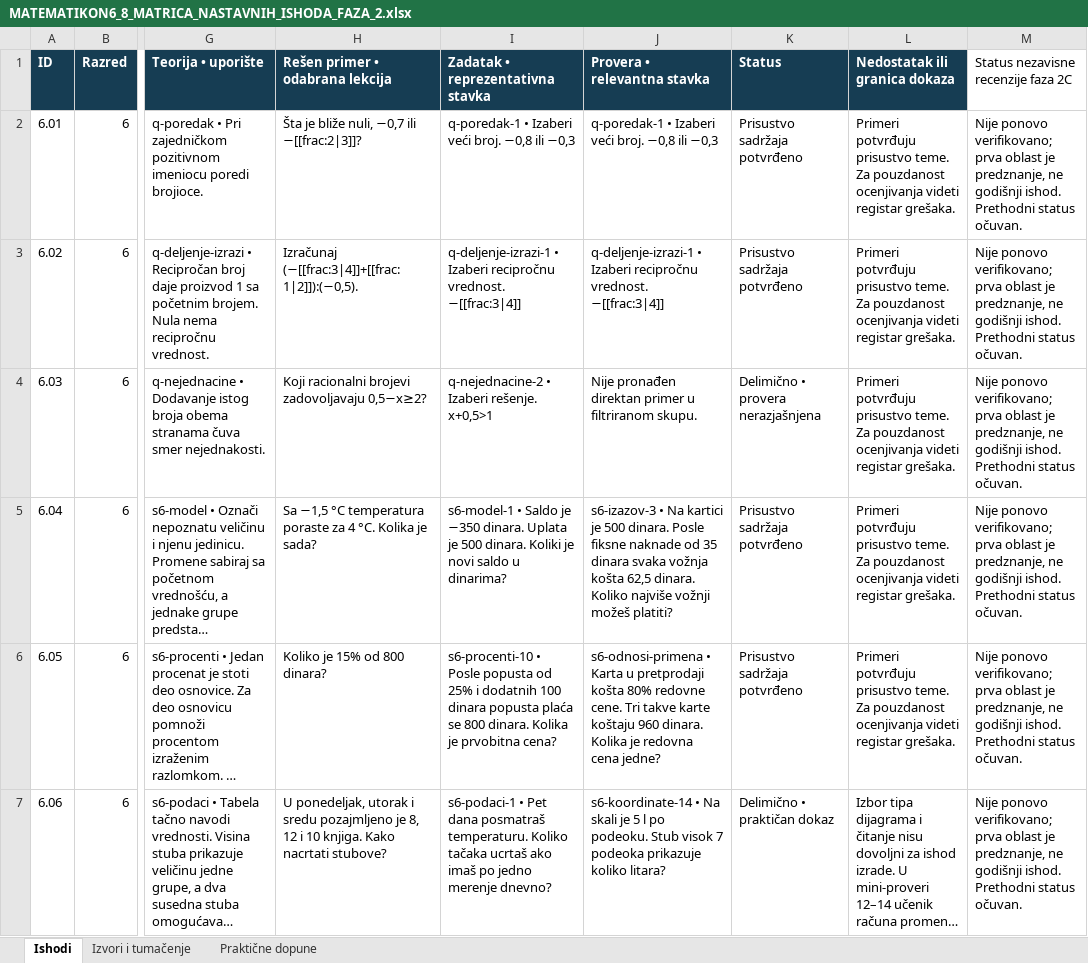
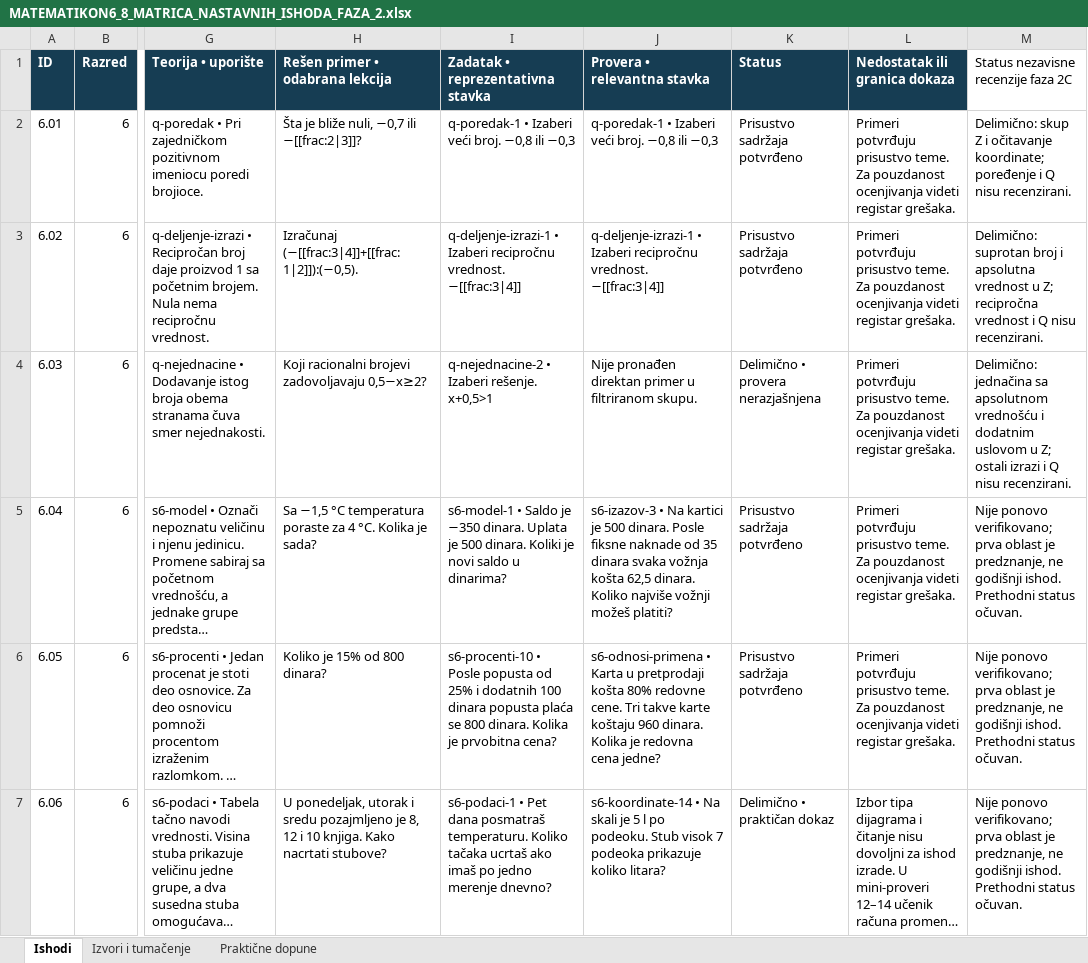
Before and after one commit to Milosprofessor/matematikon6-8, an Excel workbook: MATEMATIKON6_8_MATRICA_NASTAVNIH_ISHODA_FAZA_2.xlsx, sheet Ishodi, drawn as a sheet; only a part is shown, gaps mark what is left out; long unchanged cells end in …; values as stored, in another font and other column widths than the file's, no borders; table styles not drawn; the diff names each change by its address in the sheet, - before the commit and + after, or states it on an @@ line.

```diff
--- a/MATEMATIKON6_8_MATRICA_NASTAVNIH_ISHODA_FAZA_2.xlsx (sheet Ishodi)
+++ b/MATEMATIKON6_8_MATRICA_NASTAVNIH_ISHODA_FAZA_2.xlsx (sheet Ishodi)
-M2: Nije ponovo verifikovano; prva oblast je predznanje, ne godišnji ishod. Prethodni status očuvan.
+M2: Delimično: skup Z i očitavanje koordinate; poređenje i Q nisu recenzirani.
-M3: Nije ponovo verifikovano; prva oblast je predznanje, ne godišnji ishod. Prethodni status očuvan.
+M3: Delimično: suprotan broj i apsolutna vrednost u Z; recipročna vrednost i Q nisu recenzirani.
-M4: Nije ponovo verifikovano; prva oblast je predznanje, ne godišnji ishod. Prethodni status očuvan.
+M4: Delimično: jednačina sa apsolutnom vrednošću i dodatnim uslovom u Z; ostali izrazi i Q nisu recenzirani.
```
Also changed, not shown: MATEMATIKON6_8_REGISTAR_GRESAKA_FAZA_2.xlsx, 2 other files.
